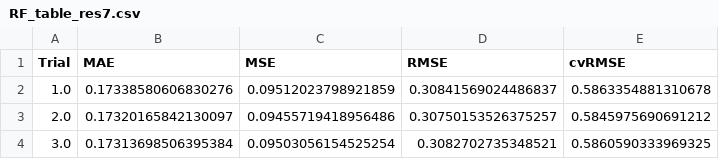
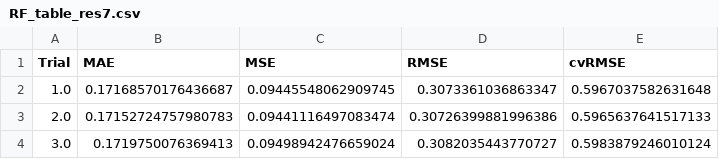
Before and after one commit to yHammoud1/RBA, a CSV file: RBA/Result_csv/RF_table_res7.csv, drawn as a sheet.

```diff
--- a/RBA/Result_csv/RF_table_res7.csv
+++ b/RBA/Result_csv/RF_table_res7.csv
@@ -1,4 +1,4 @@
 Trial,MAE,MSE,RMSE,cvRMSE
-1.0,0.17338580606830276,0.09512023798921859,0.30841569024486837,0.5863354881310678
-2.0,0.17320165842130097,0.09455719418956486,0.30750153526375257,0.5845975690691212
-3.0,0.17313698506395384,0.09503056154525254,0.3082702735348521,0.5860590333969325
+1.0,0.17168570176436687,0.09445548062909745,0.3073361036863347,0.5967037582631648
+2.0,0.17152724757980783,0.09441116497083474,0.30726399881996386,0.5965637641517133
+3.0,0.1719750076369413,0.09498942476659024,0.3082035443770727,0.5983879246010124
```
Also changed, not shown: RBA/Result_csv/Cluster_kmeans1_res7.csv, RBA/Result_csv/Cluster_loadcurve_res7.csv, 6 other files.
